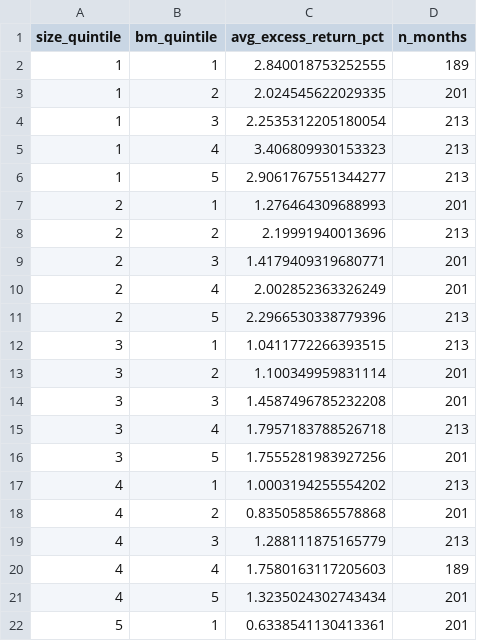
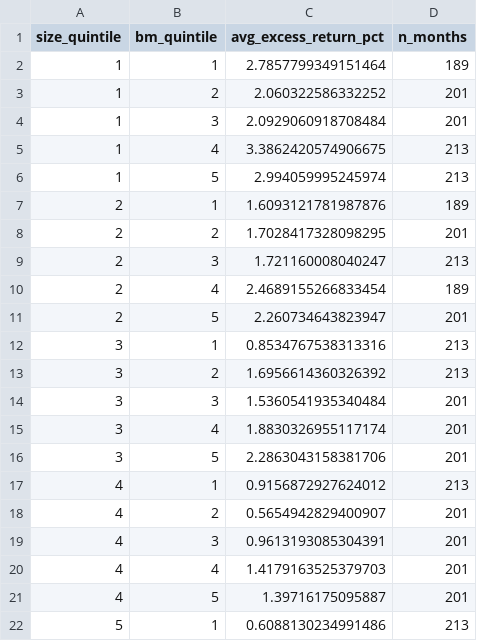
Before and after one commit to karlchencuhk/FamaFrenchChinaAshare, a CSV file: Time Split at 2010/Fama French 1993 (1992-2010M03)/output/table_4_25port_avg_excess_returns.csv, drawn as a sheet; only a part is shown; the diff covers the shown part only.

```diff
--- a/Time Split at 2010/Fama French 1993 (1992-2010M03)/output/table_4_25port_avg_excess_returns.csv
+++ b/Time Split at 2010/Fama French 1993 (1992-2010M03)/output/table_4_25port_avg_excess_returns.csv
@@ -1,22 +1,22 @@
 size_quintile,bm_quintile,avg_excess_return_pct,n_months
-1,1,2.840018753252555,189
-1,2,2.024545622029335,201
-1,3,2.2535312205180054,213
-1,4,3.406809930153323,213
-1,5,2.9061767551344277,213
-2,1,1.276464309688993,201
-2,2,2.19991940013696,213
-2,3,1.4179409319680771,201
-2,4,2.002852363326249,201
-2,5,2.2966530338779396,213
-3,1,1.0411772266393515,213
-3,2,1.100349959831114,201
-3,3,1.4587496785232208,201
-3,4,1.7957183788526718,213
-3,5,1.7555281983927256,201
-4,1,1.0003194255554202,213
-4,2,0.8350585865578868,201
-4,3,1.288111875165779,213
-4,4,1.7580163117205603,189
-4,5,1.3235024302743434,201
-5,1,0.6338541130413361,201
+1,1,2.7857799349151464,189
+1,2,2.060322586332252,201
+1,3,2.0929060918708484,201
+1,4,3.3862420574906675,213
+1,5,2.994059995245974,213
+2,1,1.6093121781987876,189
+2,2,1.7028417328098295,201
+2,3,1.721160008040247,213
+2,4,2.4689155266833454,189
+2,5,2.260734643823947,201
+3,1,0.8534767538313316,213
+3,2,1.6956614360326392,213
+3,3,1.5360541935340484,201
+3,4,1.8830326955117174,201
+3,5,2.2863043158381706,201
+4,1,0.9156872927624012,213
+4,2,0.5654942829400907,201
+4,3,0.9613193085304391,201
+4,4,1.4179163525379703,201
+4,5,1.39716175095887,201
+5,1,0.6088130234991486,213
```
Also changed, not shown: 6 edited cells elsewhere in this file, Time Split at 2010/Fama French 1993 (1992-2010M03)/output/ff3_port25_monthly.csv, Time Split at 2010/Fama French 1993 (1992-2010M03)/output/table_5_25port_ff3_regressions.csv, 47 other files.
